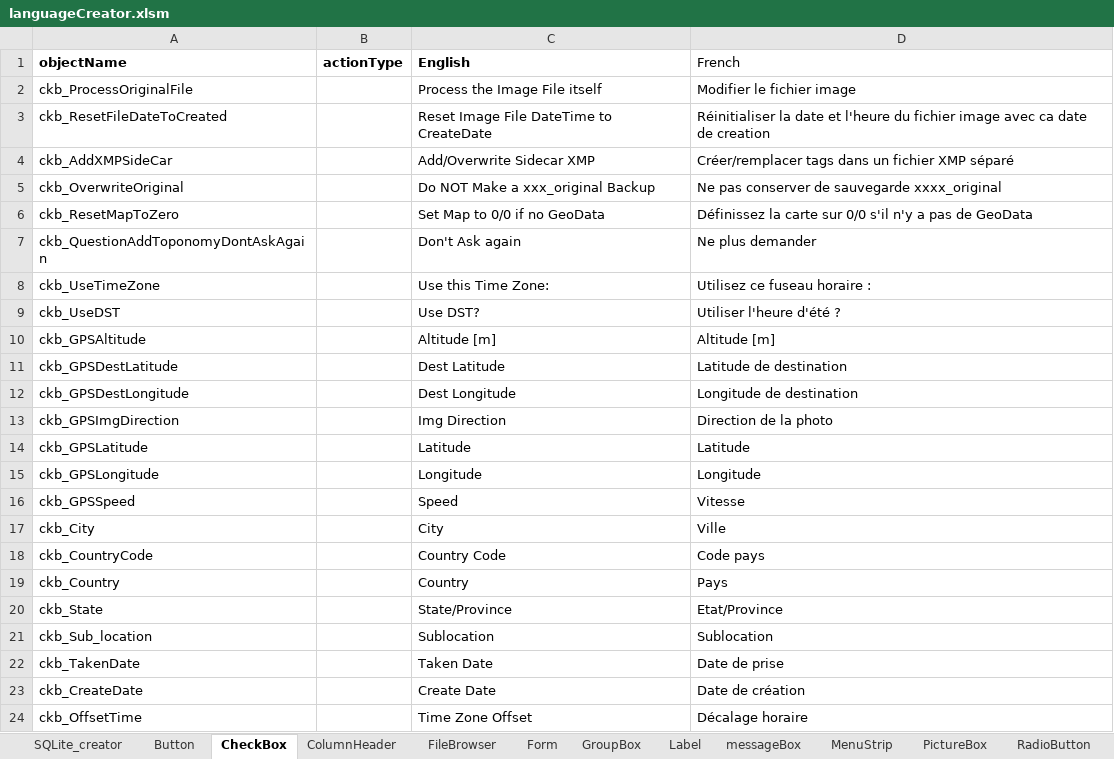
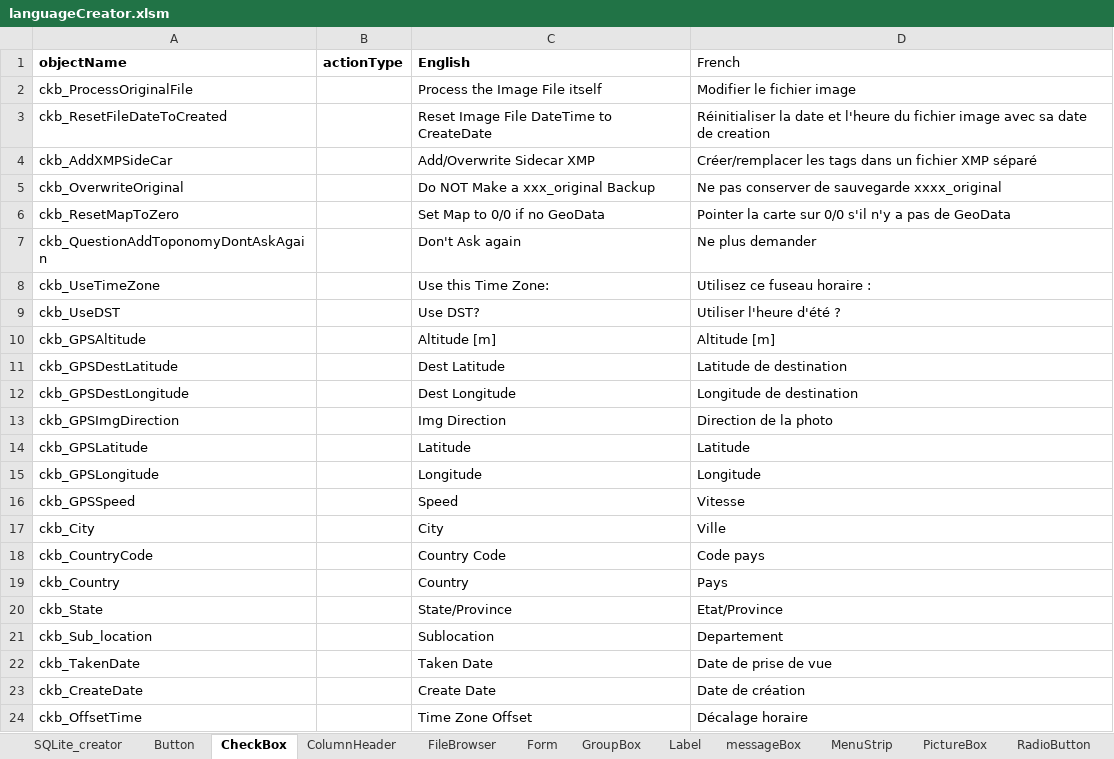
Before and after one commit to nemethviktor/GeoTagNinja, an Excel workbook: extraFiles/languageCreator.xlsm, sheet CheckBox, drawn as a sheet; values as stored, in another font and other column widths than the file's, no borders; the diff names each change by its address in the sheet, - before the commit and + after, or states it on an @@ line.

```diff
--- a/extraFiles/languageCreator.xlsm (sheet CheckBox)
+++ b/extraFiles/languageCreator.xlsm (sheet CheckBox)
-D3 (French): …image avec ca date de…
+D3 (French): …image avec sa date de…
-D4 (French): Créer/remplacer tags dans…
+D4 (French): Créer/remplacer les tags dans…
-D6 (French): Définissez la carte…
+D6 (French): Pointer la carte…
-D21 (French): Sublocation
+D21 (French): Departement
-D22 (French): Date de prise
+D22 (French): Date de prise de vue
```
Also changed, not shown: sheet GroupBox, sheet RadioButton, sheet Button, sheet Label, sheet ToolTip, sheet TabPage, 1 more sheet, 12 other files.
